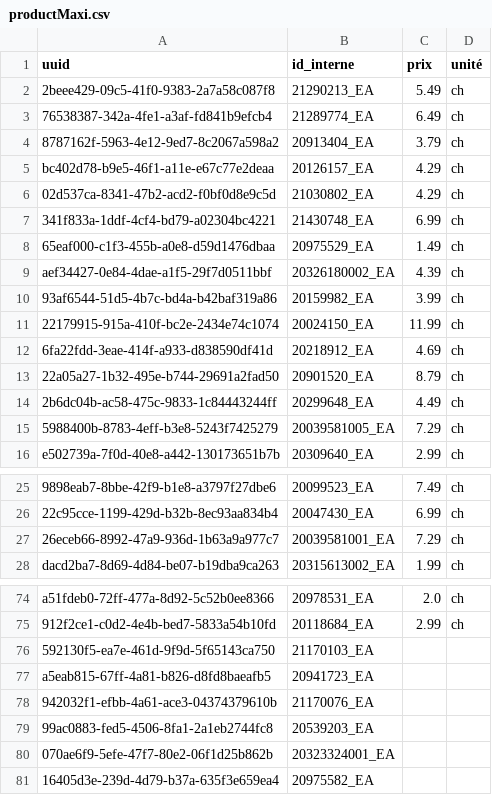
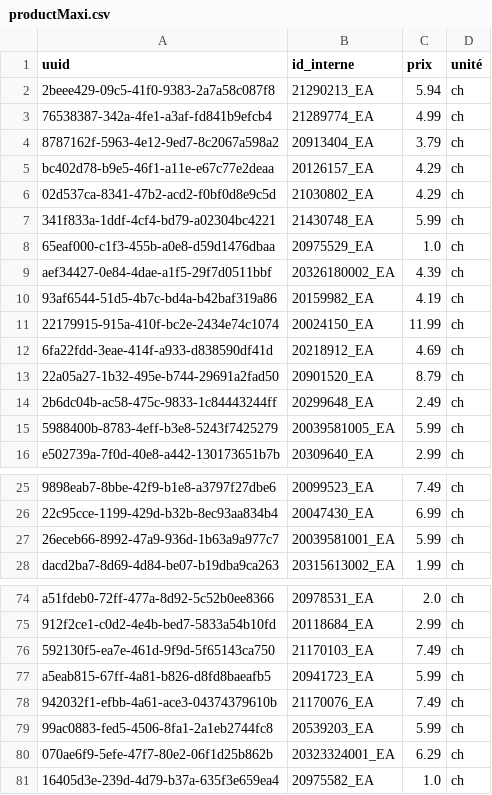
Before and after one commit to Gabriel-Desharnais/prixEpicerie, a CSV file: maxi/productMaxi.csv, drawn as a sheet; only a part is shown, gaps mark what is left out; the diff covers the shown part only; the diff names each change by its address in the sheet, - before the commit and + after, or states it on an @@ line.

```diff
--- a/maxi/productMaxi.csv
+++ b/maxi/productMaxi.csv
-C2 (prix): 5.49
+C2 (prix): 5.94
-C3 (prix): 6.49
+C3 (prix): 4.99
-C7 (prix): 6.99
+C7 (prix): 5.99
-C8 (prix): 1.49
+C8 (prix): 1.0
-C10 (prix): 3.99
+C10 (prix): 4.19
-C14 (prix): 4.49
+C14 (prix): 2.49
-C15 (prix): 7.29
+C15 (prix): 5.99
-C27 (prix): 7.29
+C27 (prix): 5.99
-C76 (prix): (empty)
+C76 (prix): 7.49
-D76:D81 (unité): (empty)
+D76:D81 (unité): ch
-C77 (prix): (empty)
+C77 (prix): 5.99
-C78 (prix): (empty)
+C78 (prix): 7.49
-C79 (prix): (empty)
+C79 (prix): 5.99
-C80 (prix): (empty)
+C80 (prix): 6.29
-C81 (prix): (empty)
+C81 (prix): 1.0
```
Also changed, not shown: 10 edited cells elsewhere in this file, productTable.csv, 1 other file.
